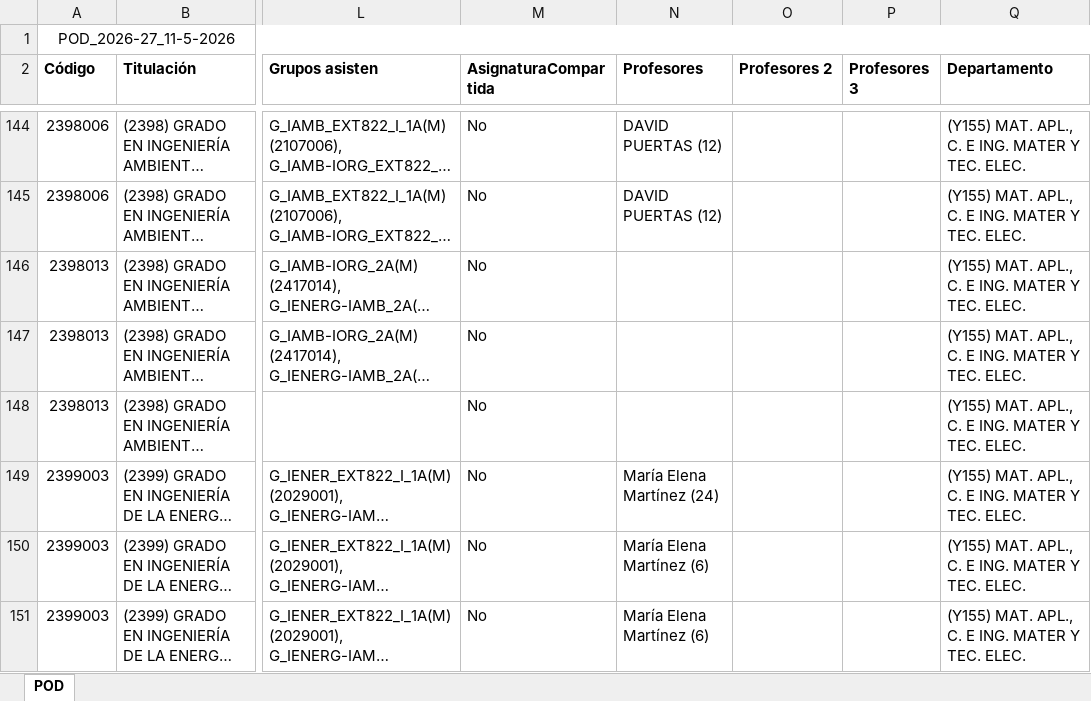
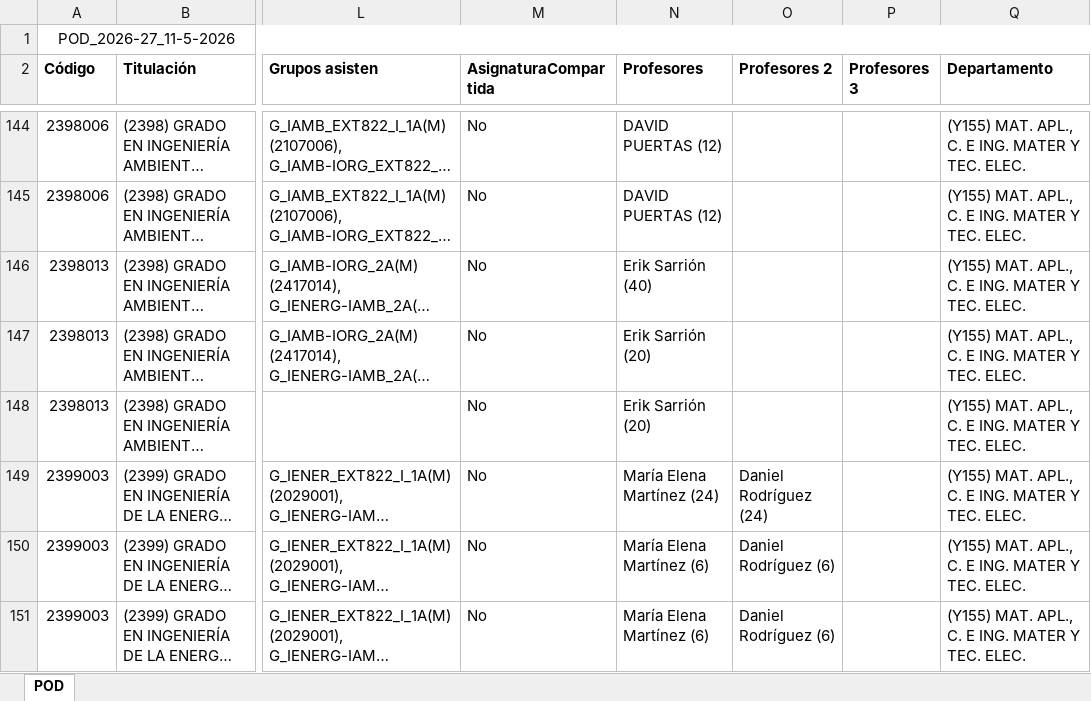
Before and after one commit to GVeradeSalas/planificador-docente-urjc, an Excel workbook: POD_2026-27_11-5-2026.xlsx, sheet POD, drawn as a sheet; only a part is shown, gaps mark what is left out; long unchanged cells end in …; values as stored, in another font and other column widths than the file's, no borders; the diff covers the shown part only; the diff names each change by its address in the sheet, - before the commit and + after, or states it on an @@ line.

```diff
--- a/POD_2026-27_11-5-2026.xlsx (sheet POD)
+++ b/POD_2026-27_11-5-2026.xlsx (sheet POD)
-N146 (Profesores): (empty)
+N146 (Profesores): Erik Sarrión (40)
-N147:N148 (Profesores): (empty)
+N147:N148 (Profesores): Erik Sarrión (20)
-O149 (Profesores 2): (empty)
+O149 (Profesores 2): Daniel Rodríguez (24)
-O150:O151 (Profesores 2): (empty)
+O150:O151 (Profesores 2): Daniel Rodríguez (6)
```
Also changed, not shown: 50 edited cells elsewhere in this sheet.
